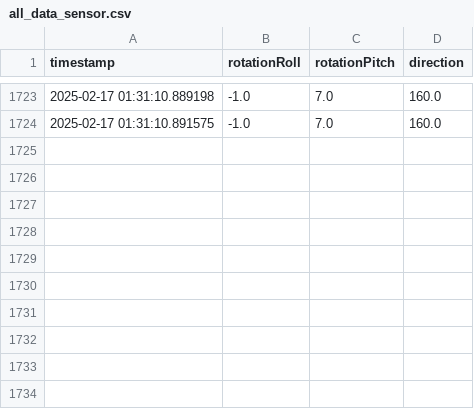
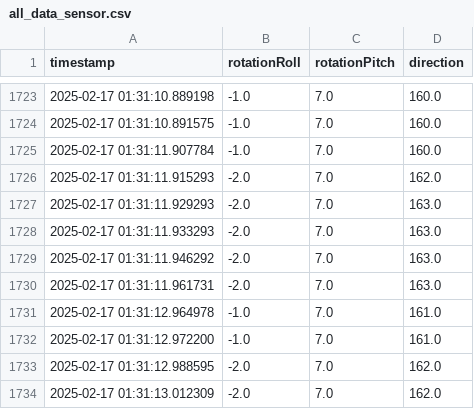
Before and after one commit to jx06T/rocket_system_ground_side, a CSV file: all_data_sensor.csv, drawn as a sheet; only a part is shown, gaps mark what is left out; the diff names each change by its address in the sheet, - before the commit and + after, or states it on an @@ line.

```diff
--- a/all_data_sensor.csv
+++ b/all_data_sensor.csv
+row 1725: 2025-02-17 01:31:11.907784 | -1.0 | 7.0 | 160.0
+row 1726: 2025-02-17 01:31:11.915293 | -2.0 | 7.0 | 162.0
+row 1727: 2025-02-17 01:31:11.929293 | -2.0 | 7.0 | 163.0
+row 1728: 2025-02-17 01:31:11.933293 | -2.0 | 7.0 | 163.0
+row 1729: 2025-02-17 01:31:11.946292 | -2.0 | 7.0 | 163.0
+row 1730: 2025-02-17 01:31:11.961731 | -2.0 | 7.0 | 163.0
+row 1731: 2025-02-17 01:31:12.964978 | -1.0 | 7.0 | 161.0
+row 1732: 2025-02-17 01:31:12.972200 | -1.0 | 7.0 | 161.0
+row 1733: 2025-02-17 01:31:12.988595 | -2.0 | 7.0 | 162.0
+row 1734: 2025-02-17 01:31:13.012309 | -2.0 | 7.0 | 162.0
```
Also changed, not shown: 1 other file.
